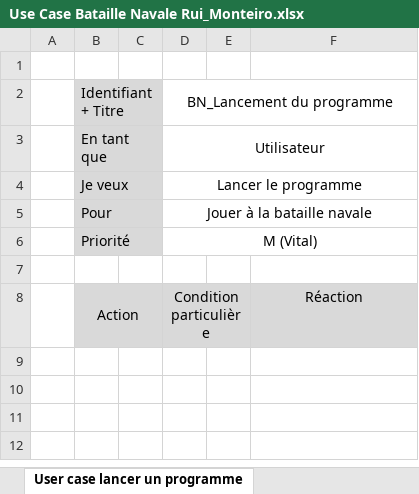
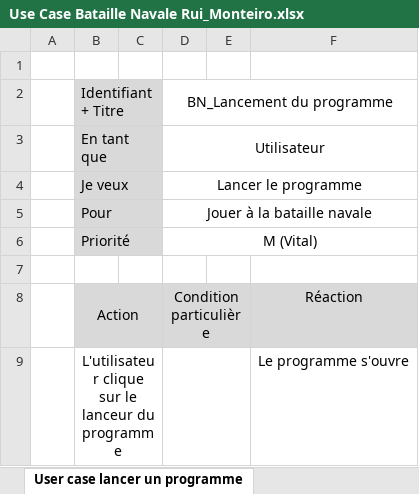
Before and after one commit to Ruimmp/BatailleNavale, an Excel workbook: Documentation/Use Case Bataille Navale Rui_Monteiro.xlsx, sheet User case lancer un programme, drawn as a sheet; values as stored, in another font and other column widths than the file's, no borders; the diff names each change by its address in the sheet, - before the commit and + after, or states it on an @@ line.

```diff
--- a/Documentation/Use Case Bataille Navale Rui_Monteiro.xlsx (sheet User case lancer un programme)
+++ b/Documentation/Use Case Bataille Navale Rui_Monteiro.xlsx (sheet User case lancer un programme)
+row 9:  | L'utilisateur clique sur le lanceur du programme |  |  |  | Le programme s'ouvre
```
Also changed, not shown: sheet User case mettre l'identifiant, Documentation/Journal de travail Bataille Navale Rui_Monteiro.xlsx, 1 other file.
